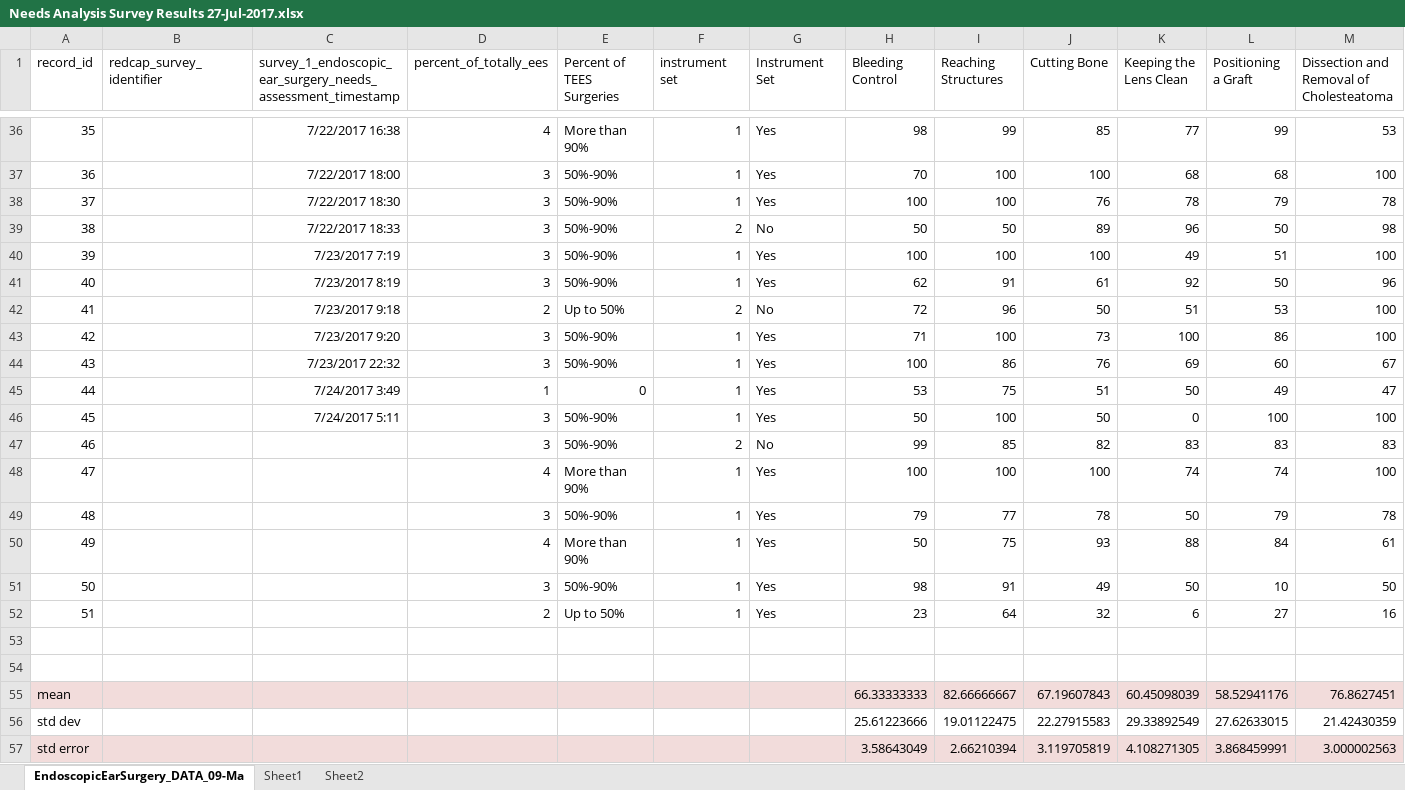
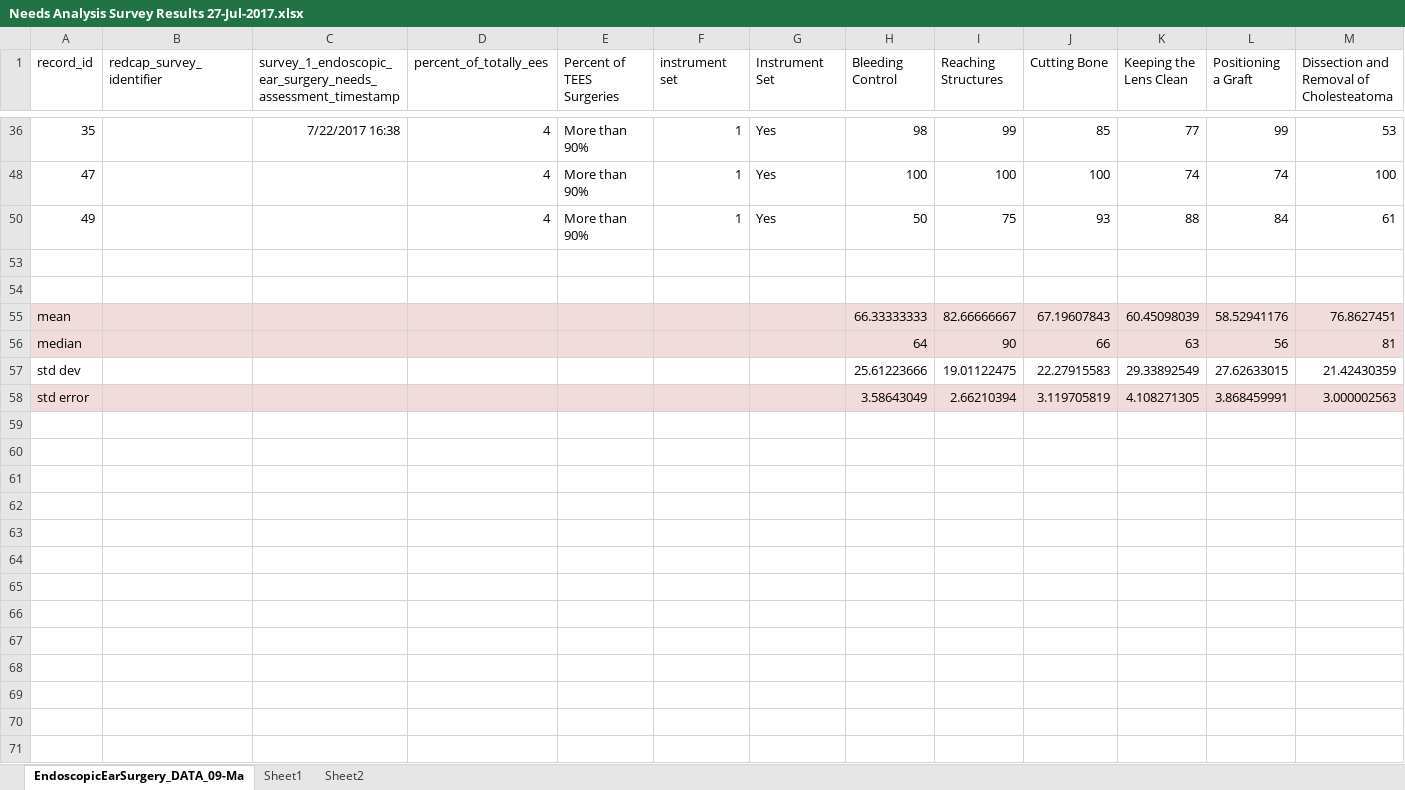
Before and after one commit to arushriswarup/Grad-School_OCT2017, an Excel workbook: Needs Analysis Survey/Needs Analysis Survey Results 27-Jul-2017.xlsx, sheet EndoscopicEarSurgery_DATA_09-Ma, drawn as a sheet; only a part is shown, gaps mark what is left out; values as stored, in another font and other column widths than the file's, no borders; removed rows and columns are numbered as before the commit, all else as after; rows hold the shown columns only; the diff covers the shown part only; the diff names each change by its address in the sheet, - before the commit and + after, or states it on an @@ line.

```diff
--- a/Needs Analysis Survey/Needs Analysis Survey Results 27-Jul-2017.xlsx (sheet EndoscopicEarSurgery_DATA_09-Ma)
+++ b/Needs Analysis Survey/Needs Analysis Survey Results 27-Jul-2017.xlsx (sheet EndoscopicEarSurgery_DATA_09-Ma)
@@ row 37 hidden: 36 |  | 7/22/2017 18:00 | 3 | 50%-90% | 1 | Yes | 70 | 100 | 100 | 68 | 68 | 100 @@
@@ row 38 hidden: 37 |  | 7/22/2017 18:30 | 3 | 50%-90% | 1 | Yes | 100 | 100 | 76 | 78 | 79 | 78 @@
@@ row 39 hidden: 38 |  | 7/22/2017 18:33 | 3 | 50%-90% | 2 | No | 50 | 50 | 89 | 96 | 50 | 98 @@
@@ row 40 hidden: 39 |  | 7/23/2017 7:19 | 3 | 50%-90% | 1 | Yes | 100 | 100 | 100 | 49 | 51 | 100 @@
@@ row 41 hidden: 40 |  | 7/23/2017 8:19 | 3 | 50%-90% | 1 | Yes | 62 | 91 | 61 | 92 | 50 | 96 @@
@@ row 42 hidden: 41 |  | 7/23/2017 9:18 | 2 | Up to 50% | 2 | No | 72 | 96 | 50 | 51 | 53 | 100 @@
@@ row 43 hidden: 42 |  | 7/23/2017 9:20 | 3 | 50%-90% | 1 | Yes | 71 | 100 | 73 | 100 | 86 | 100 @@
@@ row 44 hidden: 43 |  | 7/23/2017 22:32 | 3 | 50%-90% | 1 | Yes | 100 | 86 | 76 | 69 | 60 | 67 @@
@@ row 45 hidden: 44 |  | 7/24/2017 3:49 | 1 | 0 | 1 | Yes | 53 | 75 | 51 | 50 | 49 | 47 @@
@@ row 46 hidden: 45 |  | 7/24/2017 5:11 | 3 | 50%-90% | 1 | Yes | 50 | 100 | 50 | 0 | 100 | 100 @@
@@ row 47 hidden: 46 |  |  | 3 | 50%-90% | 2 | No | 99 | 85 | 82 | 83 | 83 | 83 @@
@@ row 49 hidden: 48 |  |  | 3 | 50%-90% | 1 | Yes | 79 | 77 | 78 | 50 | 79 | 78 @@
@@ row 51 hidden: 50 |  |  | 3 | 50%-90% | 1 | Yes | 98 | 91 | 49 | 50 | 10 | 50 @@
@@ row 52 hidden: 51 |  |  | 2 | Up to 50% | 1 | Yes | 23 | 64 | 32 | 6 | 27 | 16 @@
+row 56: median |  |  |  |  |  |  | 64 | 90 | 66 | 63 | 56 | 81
```
Also changed, not shown: 27 hidden or unhidden rows elsewhere in this sheet, sheet Sheet1, charts or pictures, 13 other files.
